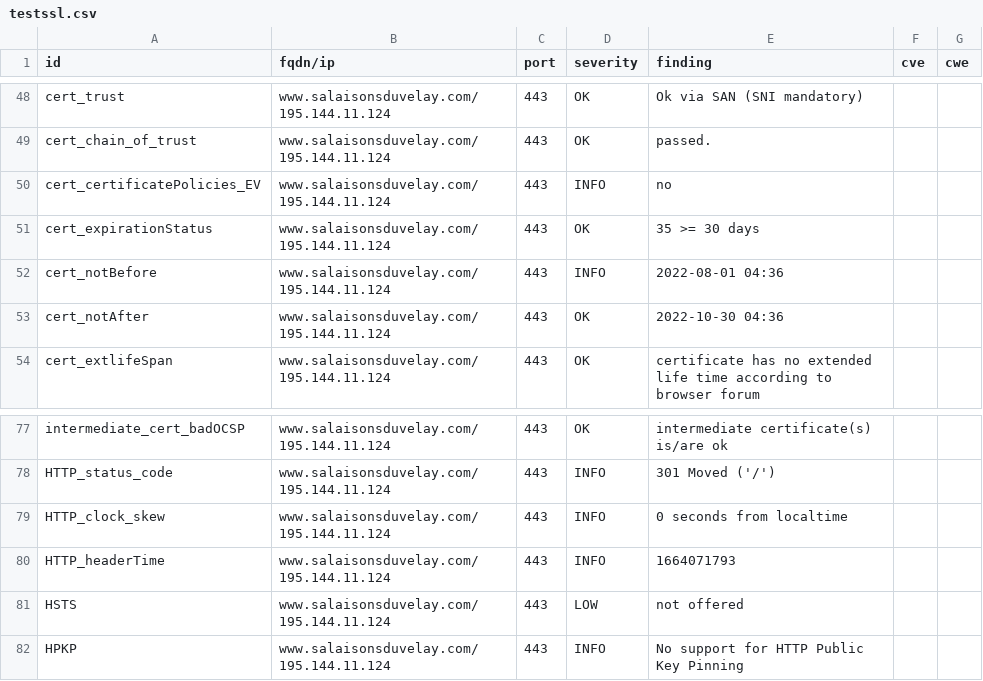
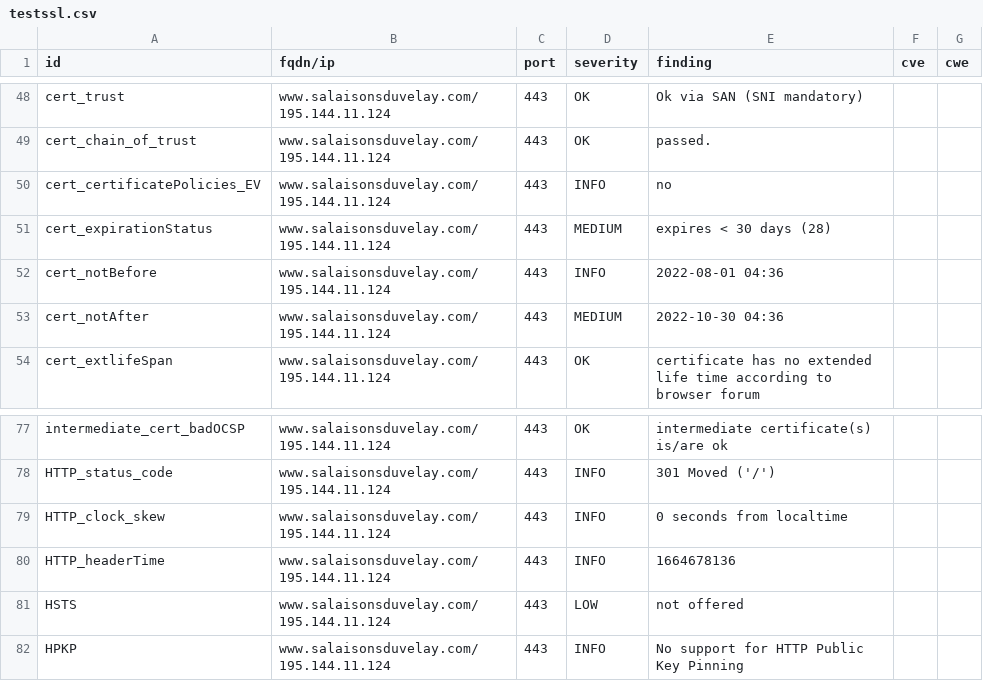
Before and after one commit to touffies/402web-dashboard, a CSV file: results/aHR0cHM6Ly93d3cuc2FsYWlzb25zZHV2ZWxheS5jb20=/testssl.csv, drawn as a sheet; only a part is shown, gaps mark what is left out.

```diff
--- a/results/aHR0cHM6Ly93d3cuc2FsYWlzb25zZHV2ZWxheS5jb20=/testssl.csv
+++ b/results/aHR0cHM6Ly93d3cuc2FsYWlzb25zZHV2ZWxheS5jb20=/testssl.csv
@@ -50,5 +50,5 @@
 "cert_certificatePolicies_EV","www.salaisonsduvelay.com/195.144.11.124","443","INFO","no","",""
-"cert_expirationStatus","www.salaisonsduvelay.com/195.144.11.124","443","OK","35 >= 30 days","",""
+"cert_expirationStatus","www.salaisonsduvelay.com/195.144.11.124","443","MEDIUM","expires < 30 days (28)","",""
 "cert_notBefore","www.salaisonsduvelay.com/195.144.11.124","443","INFO","2022-08-01 04:36","",""
-"cert_notAfter","www.salaisonsduvelay.com/195.144.11.124","443","OK","2022-10-30 04:36","",""
+"cert_notAfter","www.salaisonsduvelay.com/195.144.11.124","443","MEDIUM","2022-10-30 04:36","",""
 "cert_extlifeSpan","www.salaisonsduvelay.com/195.144.11.124","443","OK","certificate has no extended life time according to browser forum","",""
@@ -79,3 +79,3 @@
 "HTTP_clock_skew","www.salaisonsduvelay.com/195.144.11.124","443","INFO","0 seconds from localtime","",""
-"HTTP_headerTime","www.salaisonsduvelay.com/195.144.11.124","443","INFO","1664071793","",""
+"HTTP_headerTime","www.salaisonsduvelay.com/195.144.11.124","443","INFO","1664678136","",""
 "HSTS","www.salaisonsduvelay.com/195.144.11.124","443","LOW","not offered","",""
```
Also changed, not shown: 17 other files.
